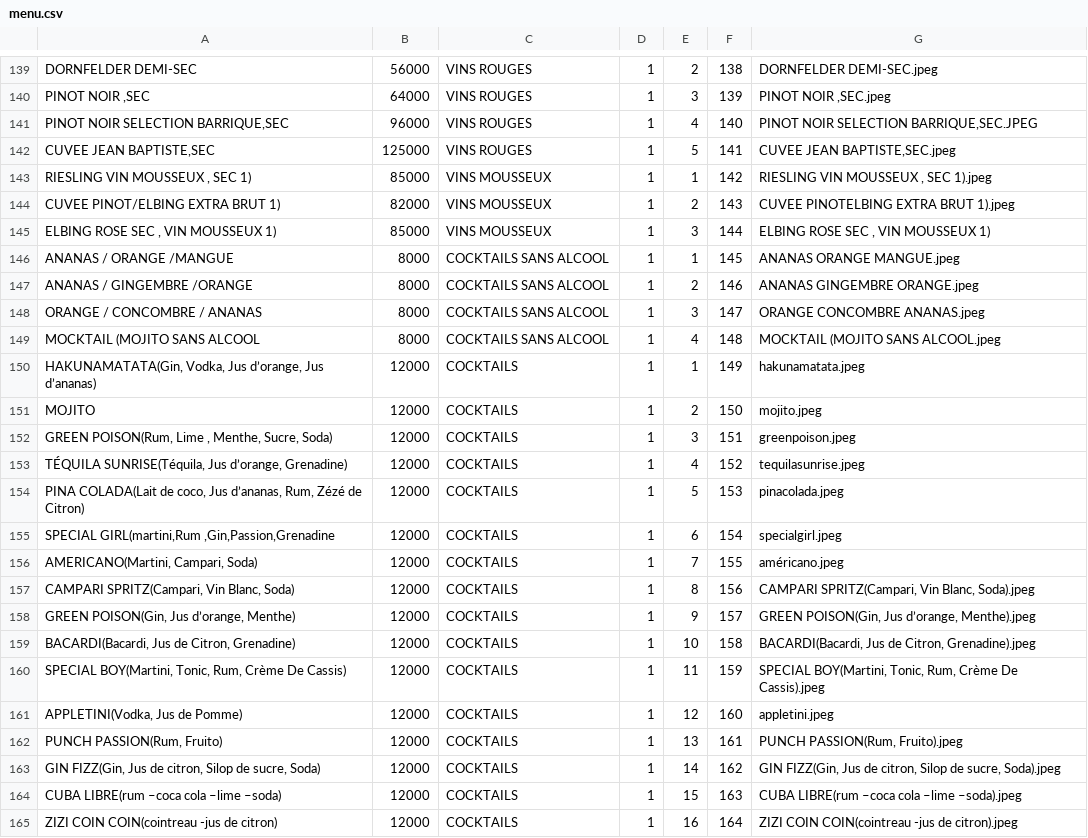
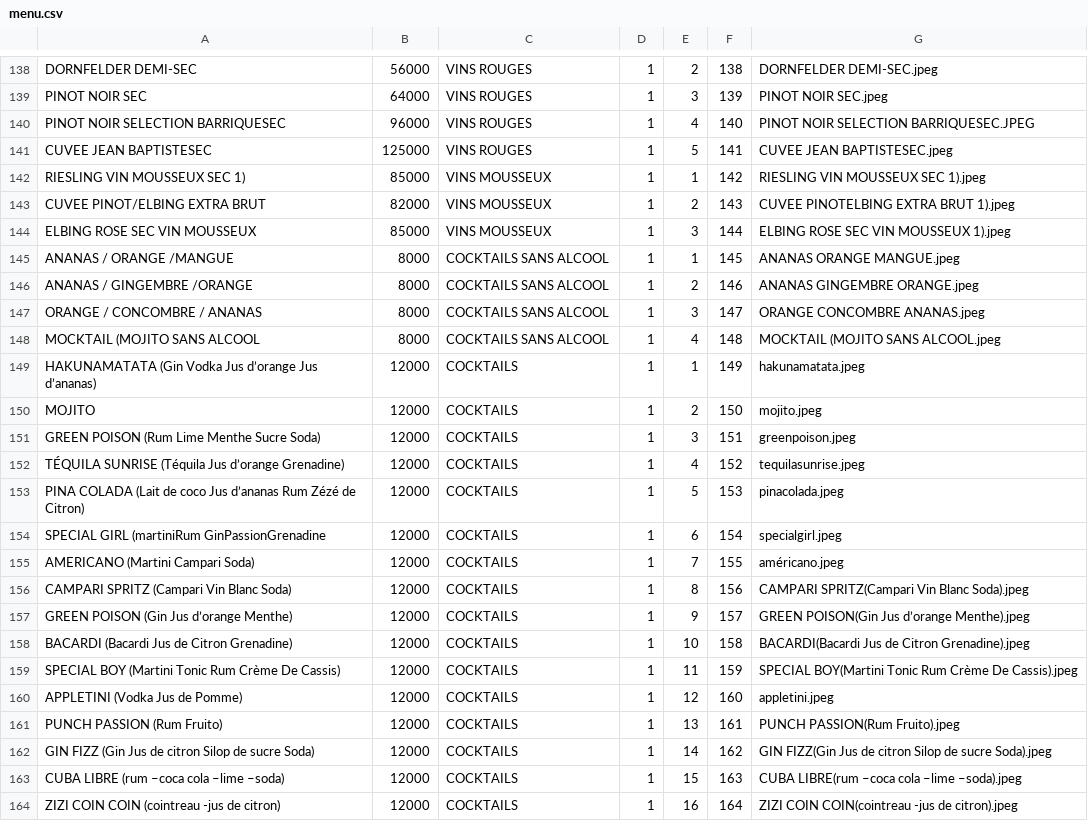
Before and after one commit to 17martix/zilliken, a CSV file: assets/menu.csv, drawn as a sheet; only a part is shown, gaps mark what is left out; addresses are those after the commit; the diff covers the shown part only; the diff names each change by its address in the sheet, - before the commit and + after, or states it on an @@ line.

```diff
--- a/assets/menu.csv
+++ b/assets/menu.csv
-A139: PINOT NOIR ,SEC
+A139: PINOT NOIR SEC
-G139: PINOT NOIR ,SEC.jpeg
+G139: PINOT NOIR SEC.jpeg
-A140: PINOT NOIR SELECTION BARRIQUE,SEC
+A140: PINOT NOIR SELECTION BARRIQUESEC
-G140: PINOT NOIR SELECTION BARRIQUE,SEC.JPEG
+G140: PINOT NOIR SELECTION BARRIQUESEC.JPEG
-A141: CUVEE JEAN BAPTISTE,SEC
+A141: CUVEE JEAN BAPTISTESEC
-G141: CUVEE JEAN BAPTISTE,SEC.jpeg
+G141: CUVEE JEAN BAPTISTESEC.jpeg
-A142: RIESLING VIN MOUSSEUX , SEC 1)
+A142: RIESLING VIN MOUSSEUX SEC 1)
-G142: RIESLING VIN MOUSSEUX , SEC 1).jpeg
+G142: RIESLING VIN MOUSSEUX SEC 1).jpeg
-A143: CUVEE PINOT/ELBING EXTRA BRUT 1)
+A143: CUVEE PINOT/ELBING EXTRA BRUT
-A144: ELBING ROSE SEC , VIN MOUSSEUX 1)
+A144: ELBING ROSE SEC VIN MOUSSEUX
-G144: ELBING ROSE SEC , VIN MOUSSEUX 1)
+G144: ELBING ROSE SEC VIN MOUSSEUX 1).jpeg
-A149: HAKUNAMATATA(Gin, Vodka, Jus d’orange, Jus d’ananas)
+A149: HAKUNAMATATA (Gin Vodka Jus d’orange Jus d’ananas)
-A151: GREEN POISON(Rum, Lime , Menthe, Sucre, Soda)
+A151: GREEN POISON (Rum Lime Menthe Sucre Soda)
-A152: TÉQUILA SUNRISE(Téquila, Jus d’orange, Grenadine)
+A152: TÉQUILA SUNRISE (Téquila Jus d’orange Grenadine)
-A153: PINA COLADA(Lait de coco, Jus d’ananas, Rum, Zézé de…
+A153: PINA COLADA (Lait de coco Jus d’ananas Rum Zézé de…
-A154: SPECIAL GIRL(martini,Rum ,Gin,Passion,Grenadine
+A154: SPECIAL GIRL (martiniRum GinPassionGrenadine
-A155: AMERICANO(Martini, Campari, Soda)
+A155: AMERICANO (Martini Campari Soda)
-A156: CAMPARI SPRITZ(Campari, Vin Blanc, Soda)
+A156: CAMPARI SPRITZ (Campari Vin Blanc Soda)
-G156: CAMPARI SPRITZ(Campari, Vin Blanc, Soda).jpeg
+G156: CAMPARI SPRITZ(Campari Vin Blanc Soda).jpeg
-A157: GREEN POISON(Gin, Jus d’orange, Menthe)
+A157: GREEN POISON (Gin Jus d’orange Menthe)
-G157: GREEN POISON(Gin, Jus d’orange, Menthe).jpeg
+G157: GREEN POISON(Gin Jus d’orange Menthe).jpeg
-A158: BACARDI(Bacardi, Jus de Citron, Grenadine)
+A158: BACARDI (Bacardi Jus de Citron Grenadine)
-G158: BACARDI(Bacardi, Jus de Citron, Grenadine).jpeg
+G158: BACARDI(Bacardi Jus de Citron Grenadine).jpeg
-A159: SPECIAL BOY(Martini, Tonic, Rum, Crème De…
+A159: SPECIAL BOY (Martini Tonic Rum Crème De…
-G159: SPECIAL BOY(Martini, Tonic, Rum, Crème De…
+G159: SPECIAL BOY(Martini Tonic Rum Crème De…
-A160: APPLETINI(Vodka, Jus de Pomme)
+A160: APPLETINI (Vodka Jus de Pomme)
-A161: PUNCH PASSION(Rum, Fruito)
+A161: PUNCH PASSION (Rum Fruito)
-G161: PUNCH PASSION(Rum, Fruito).jpeg
+G161: PUNCH PASSION(Rum Fruito).jpeg
-A162: GIN FIZZ(Gin, Jus de citron, Silop de sucre, Soda)
+A162: GIN FIZZ (Gin Jus de citron Silop de sucre Soda)
-G162: GIN FIZZ(Gin, Jus de citron, Silop de sucre, Soda).jpeg
+G162: GIN FIZZ(Gin Jus de citron Silop de sucre Soda).jpeg
-A163: CUBA LIBRE(rum –coca cola –lime –soda)
+A163: CUBA LIBRE (rum –coca cola –lime –soda)
-A164: ZIZI COIN COIN(cointreau -jus de citron)
+A164: ZIZI COIN COIN (cointreau -jus de citron)
```
Also changed, not shown: 1 removed row and 62 edited cells elsewhere in this file, assets/category.csv, 46 other files.
